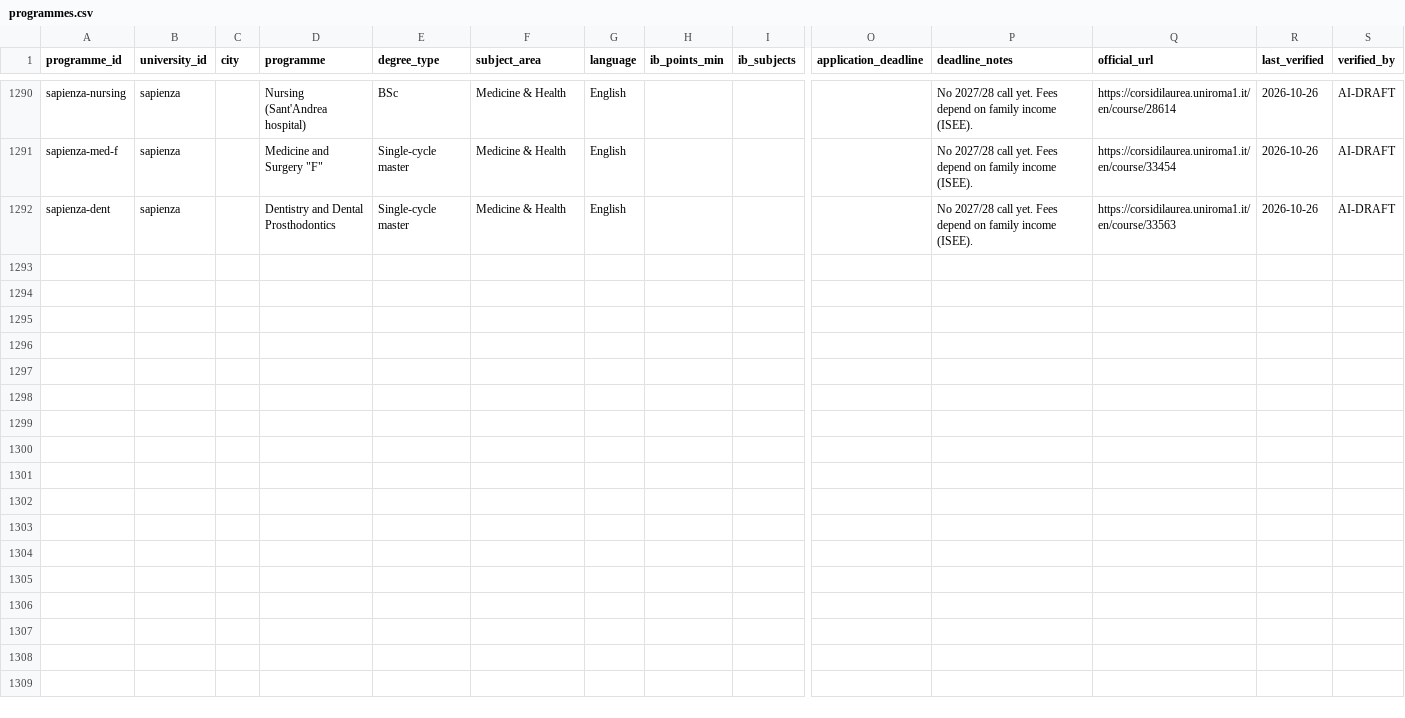
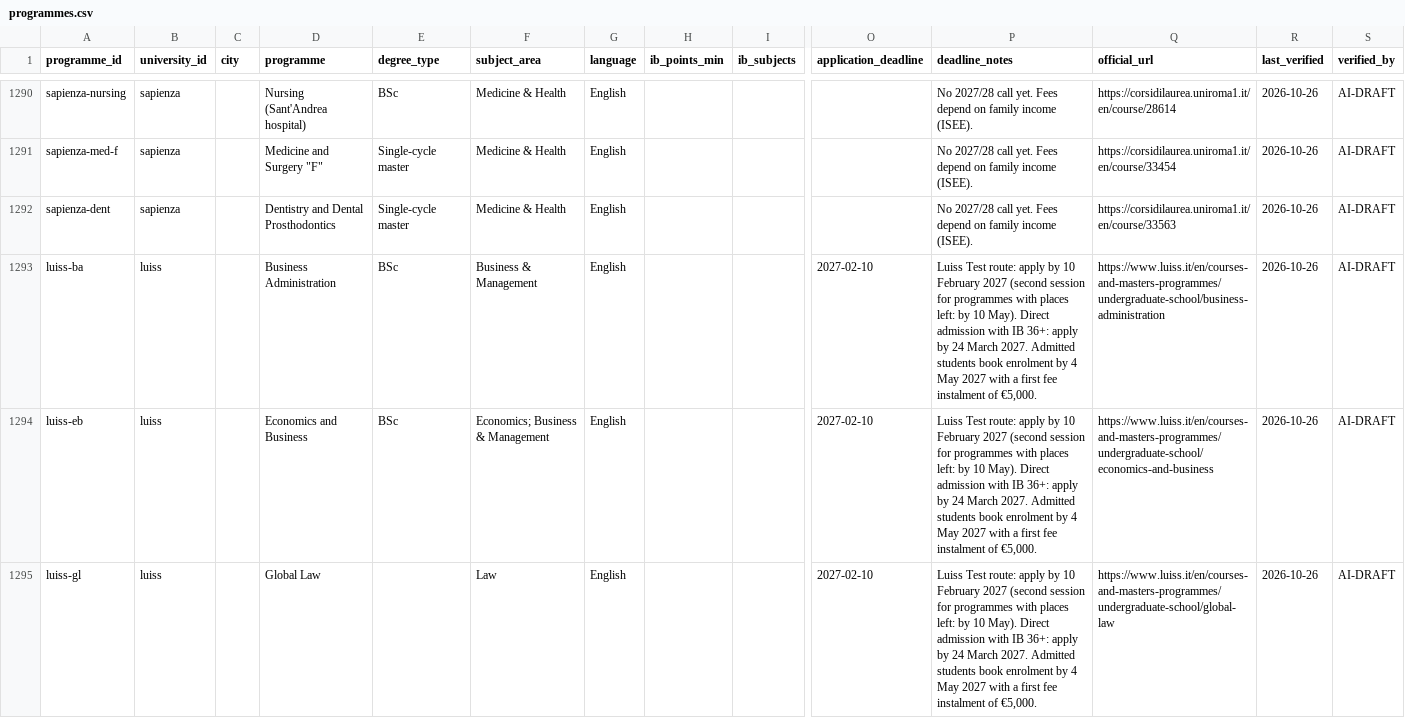
Before and after one commit to kpolacik/ib-university-finder, a CSV file: data/programmes.csv, drawn as a sheet; only a part is shown, gaps mark what is left out; rows hold the shown columns only; the diff covers the shown part only; the diff names each change by its address in the sheet, - before the commit and + after, or states it on an @@ line.

Commit message:
Italy: add Luiss's five English-taught bachelors
Sources, quoted in tools/add-programmes-2026-10-26.mjs:
- luiss.it news, 23/10/2026: 2027/28 admissions open; Luiss Test by 10
  February 2027, direct admission by 24 March 2027
- luiss.it direct-admission page for EU/Schengen students: "IB Diploma
  or IB Predicted Grade - Minimum score of 36/45", the five
  English-taught programmes, enrolment by 4 May 2027 (first instalment
  EUR 5,000)
- each programme's page under courses-and-masters-programmes/
  undergraduate-school ("Language English")

```diff
--- a/data/programmes.csv
+++ b/data/programmes.csv
+row 1293: luiss-ba | luiss |  | Business Administration | BSc | Business & Management | English |  |  | 2027-02-10 | Luiss Test route: apply by 10 February 2027 (second session for programmes with places left: by 10 May). Direct admission with IB 36+: apply by 24 March 2027. Admitted students book enrolment by 4 May 2027 with a first fee instalment of €5,000. | https://www.luiss.it/en/courses-and-masters-programmes/undergraduate-school/business-administration | 2026-10-26 | AI-DRAFT
+row 1294: luiss-eb | luiss |  | Economics and Business | BSc | Economics; Business & Management | English |  |  | 2027-02-10 | Luiss Test route: apply by 10 February 2027 (second session for programmes with places left: by 10 May). Direct admission with IB 36+: apply by 24 March 2027. Admitted students book enrolment by 4 May 2027 with a first fee instalment of €5,000. | https://www.luiss.it/en/courses-and-masters-programmes/undergraduate-school/economics-and-business | 2026-10-26 | AI-DRAFT
+row 1295: luiss-gl | luiss |  | Global Law |  | Law | English |  |  | 2027-02-10 | Luiss Test route: apply by 10 February 2027 (second session for programmes with places left: by 10 May). Direct admission with IB 36+: apply by 24 March 2027. Admitted students book enrolment by 4 May 2027 with a first fee instalment of €5,000. | https://www.luiss.it/en/courses-and-masters-programmes/undergraduate-school/global-law | 2026-10-26 | AI-DRAFT
```
Also changed, not shown: 2 added rows elsewhere in this file, data/universities.csv, 3 other files.
